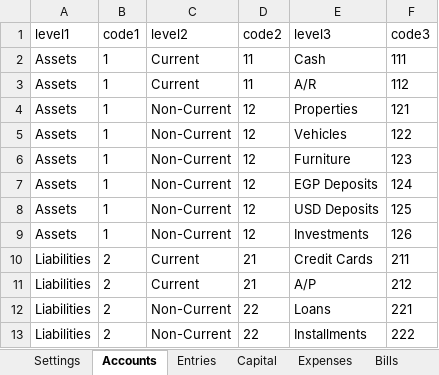
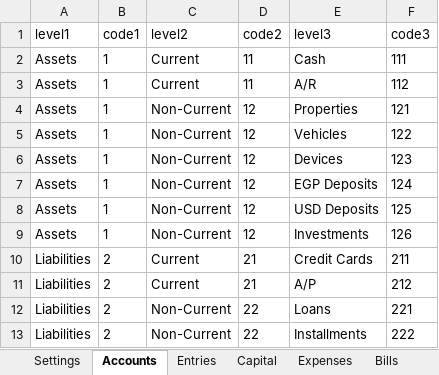
Before and after one commit to ahmedm838/personal-finance, an Excel workbook: docs/finance.xlsx, sheet Accounts, drawn as a sheet; values as stored, in another font and other column widths than the file's, no borders; the diff names each change by its address in the sheet, - before the commit and + after, or states it on an @@ line.

Commit message:
Update figures from the web app

```diff
--- a/docs/finance.xlsx (sheet Accounts)
+++ b/docs/finance.xlsx (sheet Accounts)
-E6 (level3): Furniture
+E6 (level3): Devices
```
